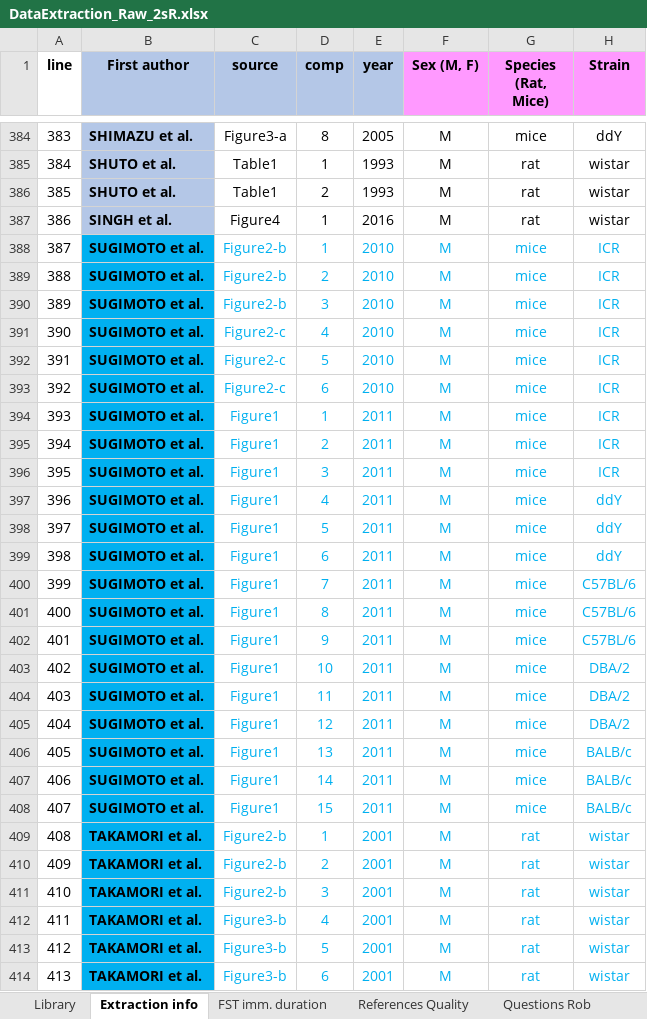
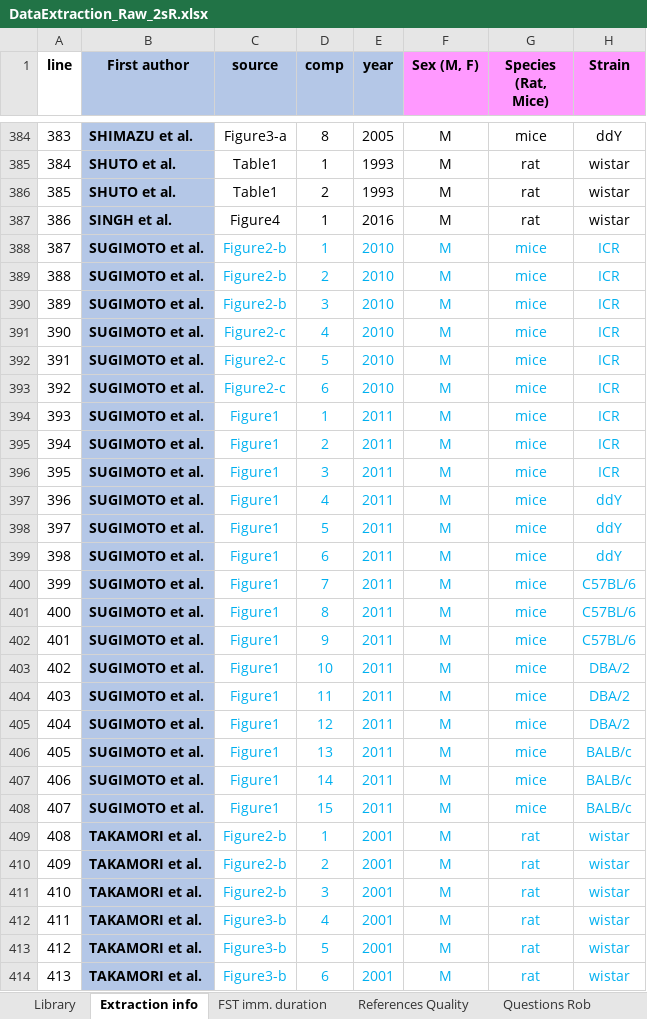
Before and after one commit to tamimart/martins2025, an Excel workbook: data/DataExtraction_Raw_2sR.xlsx, sheet Extraction info, drawn as a sheet; only a part is shown, gaps mark what is left out; values as stored, in another font and other column widths than the file's, no borders; conditional formats not drawn; the diff covers the shown part only; the diff names each change by its address in the sheet, - before the commit and + after, or states it on an @@ line.

```diff
--- a/data/DataExtraction_Raw_2sR.xlsx (sheet Extraction info)
+++ b/data/DataExtraction_Raw_2sR.xlsx (sheet Extraction info)
-B388:B414 fill: #00B0F0
+B388:B414 fill: #B4C7E7
```
Also changed, not shown: 6 edited cells and cell formats elsewhere in this sheet, formulas that keep their value, data/Dataclean_200FST_2sR.xlsx, 1 other file.
